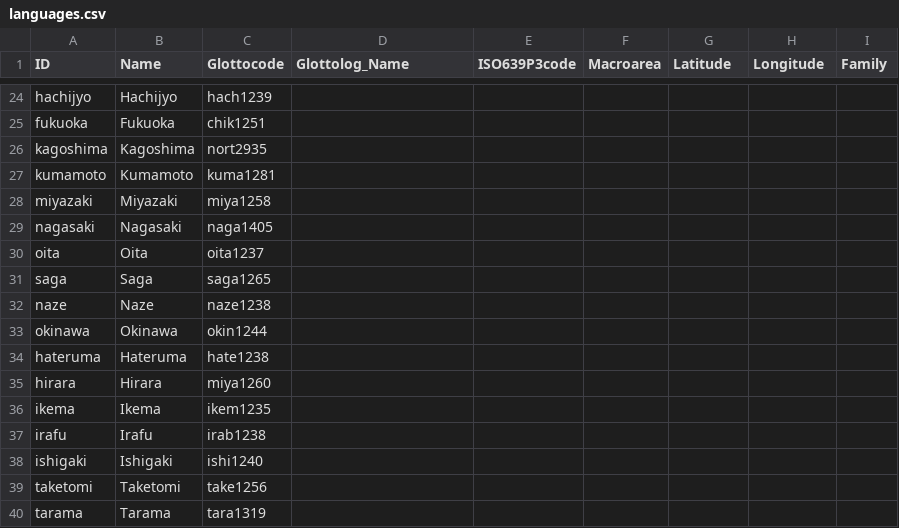
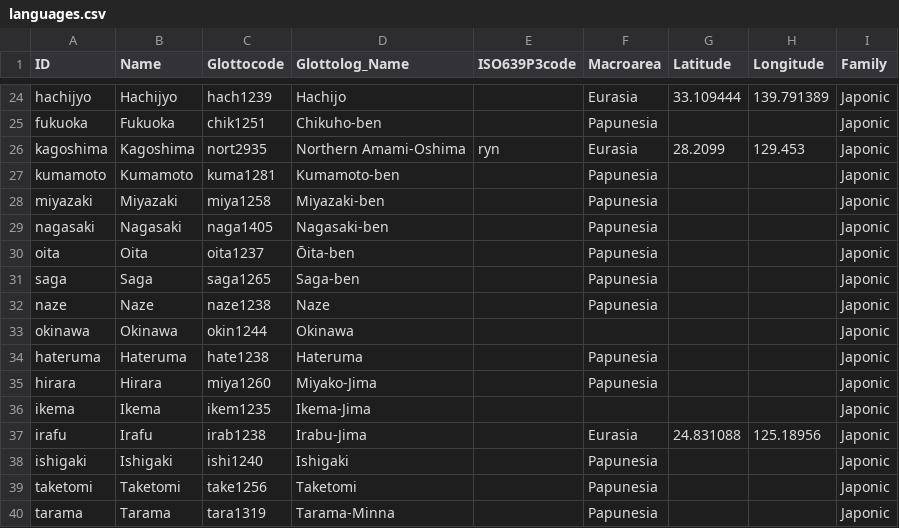
Before and after one commit to lexibank/leejaponic, a CSV file: cldf/languages.csv, drawn as a sheet; only a part is shown, gaps mark what is left out; the diff covers the shown part only; the diff names each change by its address in the sheet, - before the commit and + after, or states it on an @@ line.

```diff
--- a/cldf/languages.csv
+++ b/cldf/languages.csv
-D24 (Glottolog_Name): (empty)
+D24 (Glottolog_Name): Hachijo
-F24 (Macroarea): (empty)
+F24 (Macroarea): Eurasia
-G24 (Latitude): (empty)
+G24 (Latitude): 33.109444
-H24 (Longitude): (empty)
+H24 (Longitude): 139.791389
-I24:I40 (Family): (empty)
+I24:I40 (Family): Japonic
-D25 (Glottolog_Name): (empty)
+D25 (Glottolog_Name): Chikuho-ben
-F25 (Macroarea): (empty)
+F25 (Macroarea): Papunesia
-D26 (Glottolog_Name): (empty)
+D26 (Glottolog_Name): Northern Amami-Oshima
-E26 (ISO639P3code): (empty)
+E26 (ISO639P3code): ryn
-F26 (Macroarea): (empty)
+F26 (Macroarea): Eurasia
-G26 (Latitude): (empty)
+G26 (Latitude): 28.2099
-H26 (Longitude): (empty)
+H26 (Longitude): 129.453
-D27 (Glottolog_Name): (empty)
+D27 (Glottolog_Name): Kumamoto-ben
-F27:F32 (Macroarea): (empty)
+F27:F32 (Macroarea): Papunesia
-D28 (Glottolog_Name): (empty)
+D28 (Glottolog_Name): Miyazaki-ben
-D29 (Glottolog_Name): (empty)
+D29 (Glottolog_Name): Nagasaki-ben
-D30 (Glottolog_Name): (empty)
+D30 (Glottolog_Name): Ōita-ben
-D31 (Glottolog_Name): (empty)
+D31 (Glottolog_Name): Saga-ben
-D32 (Glottolog_Name): (empty)
+D32 (Glottolog_Name): Naze
-D33 (Glottolog_Name): (empty)
+D33 (Glottolog_Name): Okinawa
-D34 (Glottolog_Name): (empty)
+D34 (Glottolog_Name): Hateruma
-F34:F35 (Macroarea): (empty)
+F34:F35 (Macroarea): Papunesia
-D35 (Glottolog_Name): (empty)
+D35 (Glottolog_Name): Miyako-Jima
-D36 (Glottolog_Name): (empty)
+D36 (Glottolog_Name): Ikema-Jima
-D37 (Glottolog_Name): (empty)
+D37 (Glottolog_Name): Irabu-Jima
-F37 (Macroarea): (empty)
+F37 (Macroarea): Eurasia
-G37 (Latitude): (empty)
+G37 (Latitude): 24.831088
-H37 (Longitude): (empty)
+H37 (Longitude): 125.18956
-D38 (Glottolog_Name): (empty)
+D38 (Glottolog_Name): Ishigaki
-F38:F40 (Macroarea): (empty)
+F38:F40 (Macroarea): Papunesia
-D39 (Glottolog_Name): (empty)
+D39 (Glottolog_Name): Taketomi
-D40 (Glottolog_Name): (empty)
+D40 (Glottolog_Name): Tarama-Minna
```
Also changed, not shown: 124 edited cells elsewhere in this file, 7 other files.
